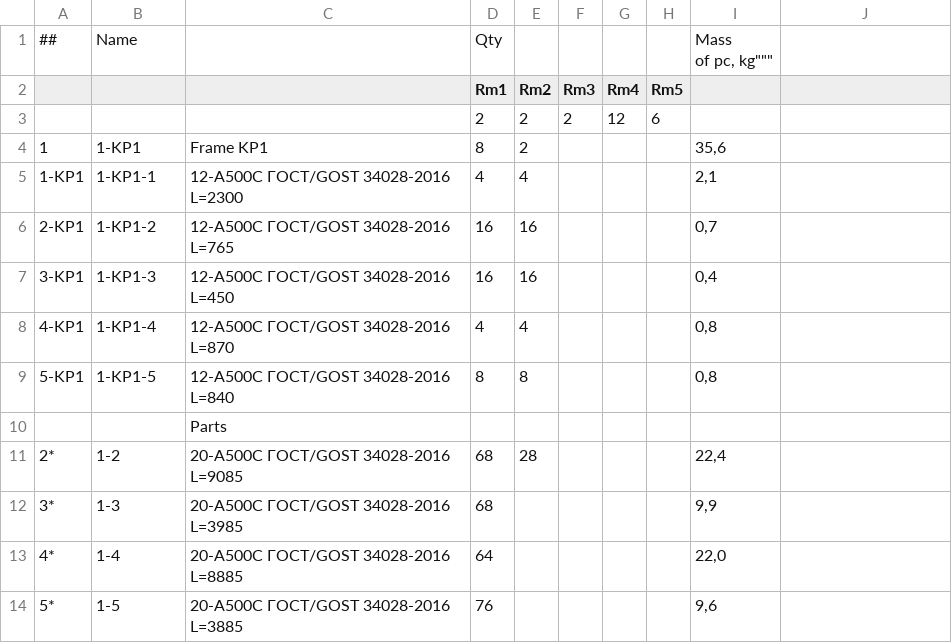
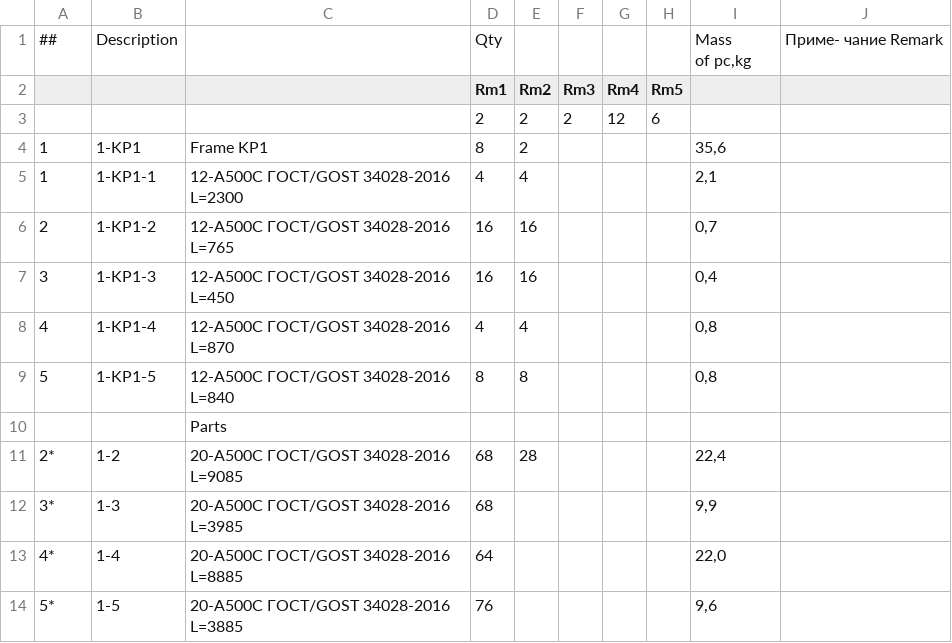
Before and after one commit to inigmat/exupery, a CSV file: files/Rebar_chart.csv, drawn as a sheet; only a part is shown; ↵ is a line break in a cell; the diff names each change by its address in the sheet, - before the commit and + after, or states it on an @@ line.

Commit message:
fix csv

```diff
--- a/files/Rebar_chart.csv
+++ b/files/Rebar_chart.csv
-B1: Name
+B1: Description
-I1: Mass ↵ of pc, kg"""
+I1: Mass ↵ of pc,kg
-J1: (empty)
+J1: Приме- чание Remark
-A5: 1-KP1
+A5: 1
-A6: 2-KP1
+A6: 2
-A7: 3-KP1
+A7: 3
-A8: 4-KP1
+A8: 4
-A9: 5-KP1
+A9: 5
```
